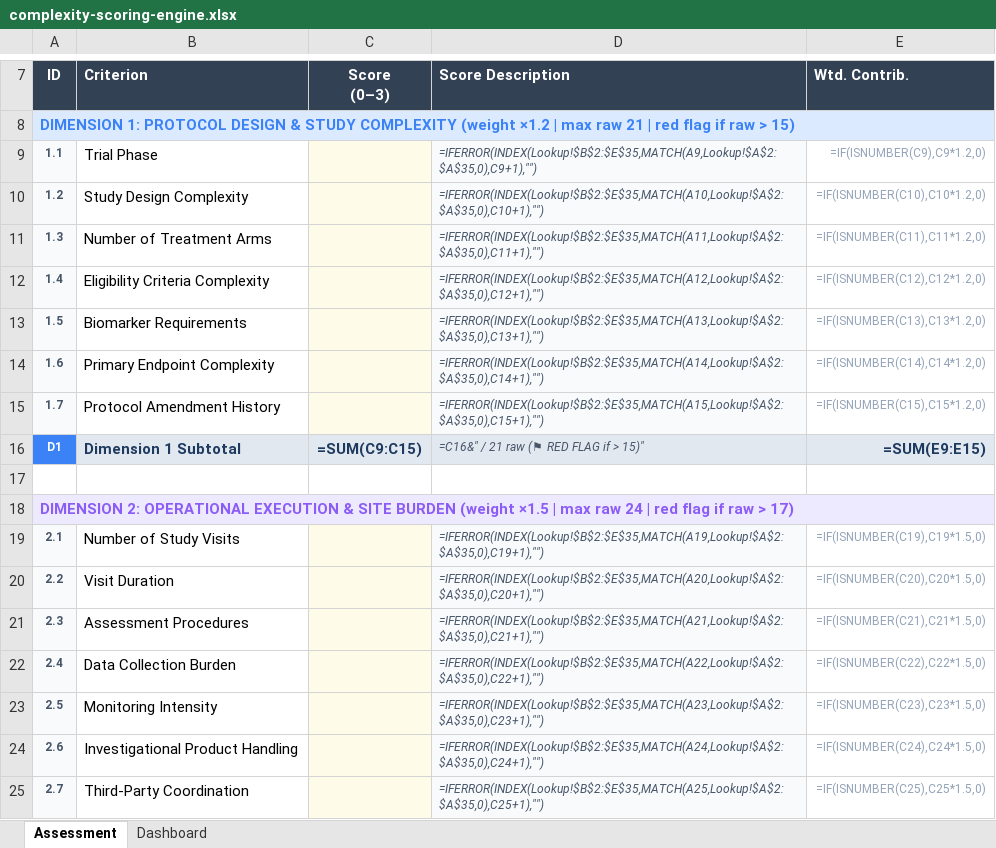
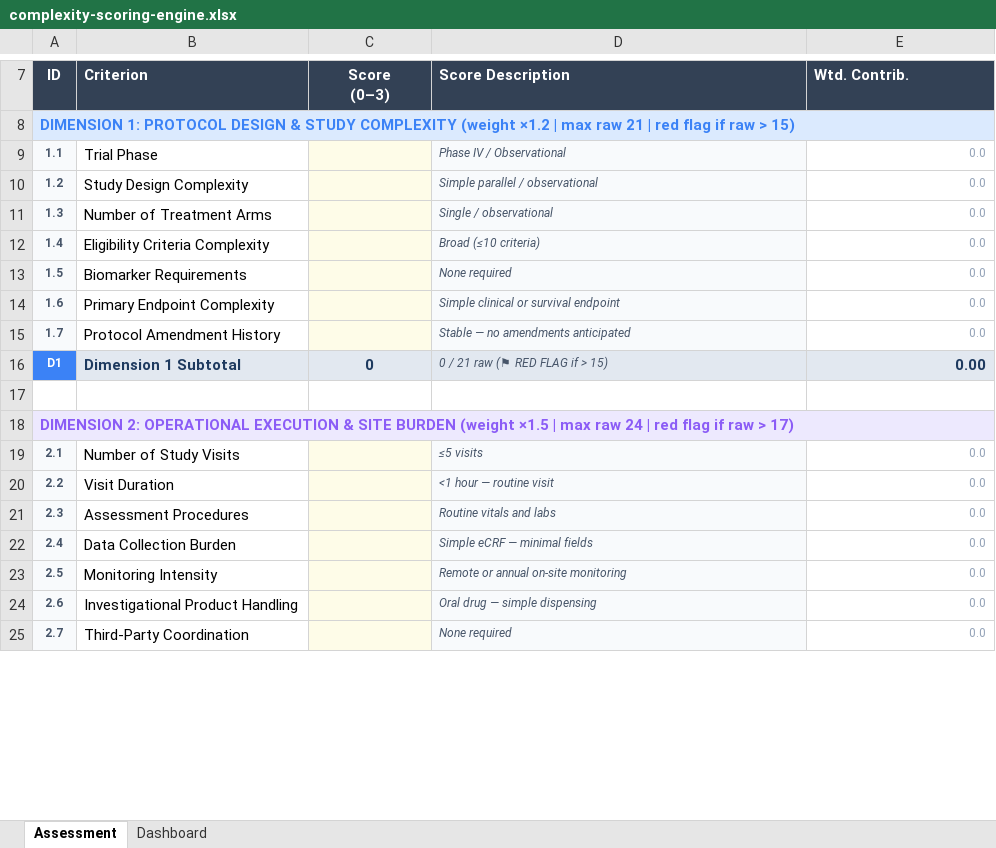
Before and after one commit to jhodges38104/clinical-trial-complexity, an Excel workbook: data/complexity-scoring-engine.xlsx, sheet Assessment, drawn as a sheet; only a part is shown, gaps mark what is left out; values as stored, in another font and other column widths than the file's, no borders; formulas without a stored value are shown as written; conditional formats not drawn; the diff covers the shown part only; the diff names each change by its address in the sheet, - before the commit and + after, or states it on an @@ line.

```diff
--- a/data/complexity-scoring-engine.xlsx (sheet Assessment)
+++ b/data/complexity-scoring-engine.xlsx (sheet Assessment)
-D9 (Score Description): =IFERROR(INDEX(Lookup!$B$2:$E$35,MATCH(A9,Lookup!$A$2:$A$35,0),C9+1),"")
+D9 (Score Description): Phase IV / Observational
-E9 (Wtd. Contrib.): =IF(ISNUMBER(C9),C9*1.2,0)
+E9 (Wtd. Contrib.): 0.0
-D10 (Score Description): =IFERROR(INDEX(Lookup!$B$2:$E$35,MATCH(A10,Lookup!$A$2:$A$35,0),C10+1),"")
+D10 (Score Description): Simple parallel / observational
-E10 (Wtd. Contrib.): =IF(ISNUMBER(C10),C10*1.2,0)
+E10 (Wtd. Contrib.): 0.0
-D11 (Score Description): =IFERROR(INDEX(Lookup!$B$2:$E$35,MATCH(A11,Lookup!$A$2:$A$35,0),C11+1),"")
+D11 (Score Description): Single / observational
-E11 (Wtd. Contrib.): =IF(ISNUMBER(C11),C11*1.2,0)
+E11 (Wtd. Contrib.): 0.0
-D12 (Score Description): =IFERROR(INDEX(Lookup!$B$2:$E$35,MATCH(A12,Lookup!$A$2:$A$35,0),C12+1),"")
+D12 (Score Description): Broad (≤10 criteria)
-E12 (Wtd. Contrib.): =IF(ISNUMBER(C12),C12*1.2,0)
+E12 (Wtd. Contrib.): 0.0
-D13 (Score Description): =IFERROR(INDEX(Lookup!$B$2:$E$35,MATCH(A13,Lookup!$A$2:$A$35,0),C13+1),"")
+D13 (Score Description): None required
-E13 (Wtd. Contrib.): =IF(ISNUMBER(C13),C13*1.2,0)
+E13 (Wtd. Contrib.): 0.0
-D14 (Score Description): =IFERROR(INDEX(Lookup!$B$2:$E$35,MATCH(A14,Lookup!$A$2:$A$35,0),C14+1),"")
+D14 (Score Description): Simple clinical or survival endpoint
-E14 (Wtd. Contrib.): =IF(ISNUMBER(C14),C14*1.2,0)
+E14 (Wtd. Contrib.): 0.0
-D15 (Score Description): =IFERROR(INDEX(Lookup!$B$2:$E$35,MATCH(A15,Lookup!$A$2:$A$35,0),C15+1),"")
+D15 (Score Description): Stable — no amendments anticipated
-E15 (Wtd. Contrib.): =IF(ISNUMBER(C15),C15*1.2,0)
+E15 (Wtd. Contrib.): 0.0
-C16 (Score (0–3)): =SUM(C9:C15)
+C16 (Score (0–3)): 0
-D16 (Score Description): =C16&" / 21 raw (⚑ RED FLAG if > 15)"
+D16 (Score Description): 0 / 21 raw (⚑ RED FLAG if > 15)
-E16 (Wtd. Contrib.): =SUM(E9:E15)
+E16 (Wtd. Contrib.): 0.00
-D19 (Score Description): =IFERROR(INDEX(Lookup!$B$2:$E$35,MATCH(A19,Lookup!$A$2:$A$35,0),C19+1),"")
+D19 (Score Description): ≤5 visits
-E19 (Wtd. Contrib.): =IF(ISNUMBER(C19),C19*1.5,0)
+E19 (Wtd. Contrib.): 0.0
-D20 (Score Description): =IFERROR(INDEX(Lookup!$B$2:$E$35,MATCH(A20,Lookup!$A$2:$A$35,0),C20+1),"")
+D20 (Score Description): <1 hour — routine visit
-E20 (Wtd. Contrib.): =IF(ISNUMBER(C20),C20*1.5,0)
+E20 (Wtd. Contrib.): 0.0
-D21 (Score Description): =IFERROR(INDEX(Lookup!$B$2:$E$35,MATCH(A21,Lookup!$A$2:$A$35,0),C21+1),"")
+D21 (Score Description): Routine vitals and labs
-E21 (Wtd. Contrib.): =IF(ISNUMBER(C21),C21*1.5,0)
+E21 (Wtd. Contrib.): 0.0
-D22 (Score Description): =IFERROR(INDEX(Lookup!$B$2:$E$35,MATCH(A22,Lookup!$A$2:$A$35,0),C22+1),"")
+D22 (Score Description): Simple eCRF — minimal fields
-E22 (Wtd. Contrib.): =IF(ISNUMBER(C22),C22*1.5,0)
+E22 (Wtd. Contrib.): 0.0
-D23 (Score Description): =IFERROR(INDEX(Lookup!$B$2:$E$35,MATCH(A23,Lookup!$A$2:$A$35,0),C23+1),"")
+D23 (Score Description): Remote or annual on-site monitoring
-E23 (Wtd. Contrib.): =IF(ISNUMBER(C23),C23*1.5,0)
+E23 (Wtd. Contrib.): 0.0
-D24 (Score Description): =IFERROR(INDEX(Lookup!$B$2:$E$35,MATCH(A24,Lookup!$A$2:$A$35,0),C24+1),"")
+D24 (Score Description): Oral drug — simple dispensing
-E24 (Wtd. Contrib.): =IF(ISNUMBER(C24),C24*1.5,0)
+E24 (Wtd. Contrib.): 0.0
-D25 (Score Description): =IFERROR(INDEX(Lookup!$B$2:$E$35,MATCH(A25,Lookup!$A$2:$A$35,0),C25+1),"")
+D25 (Score Description): None required
-E25 (Wtd. Contrib.): =IF(ISNUMBER(C25),C25*1.5,0)
+E25 (Wtd. Contrib.): 0.0
```
Also changed, not shown: 67 edited cells and merged cells elsewhere in this sheet, sheet Dashboard, charts or pictures, 3 other files.
